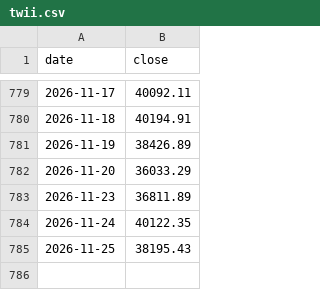
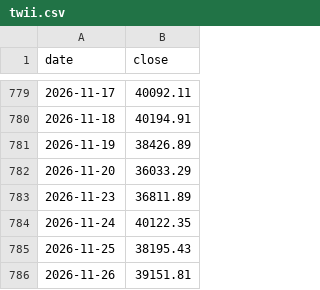
Before and after one commit to PoHsuanChou/tw-market-scanner, a CSV file: history/index/twii.csv, drawn as a sheet; only a part is shown, gaps mark what is left out.

```diff
--- a/history/index/twii.csv
+++ b/history/index/twii.csv
@@ -785 +785,2 @@ date,close
 2026-11-25,38195.43
+2026-11-26,39151.81
```
Also changed, not shown: history/adjust.csv, history/shares.csv, 21 other files.
